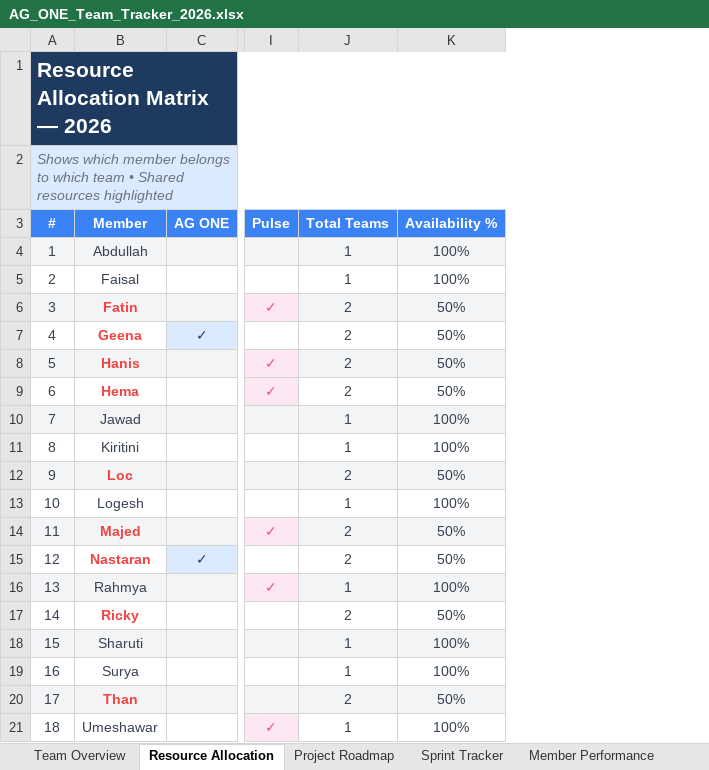
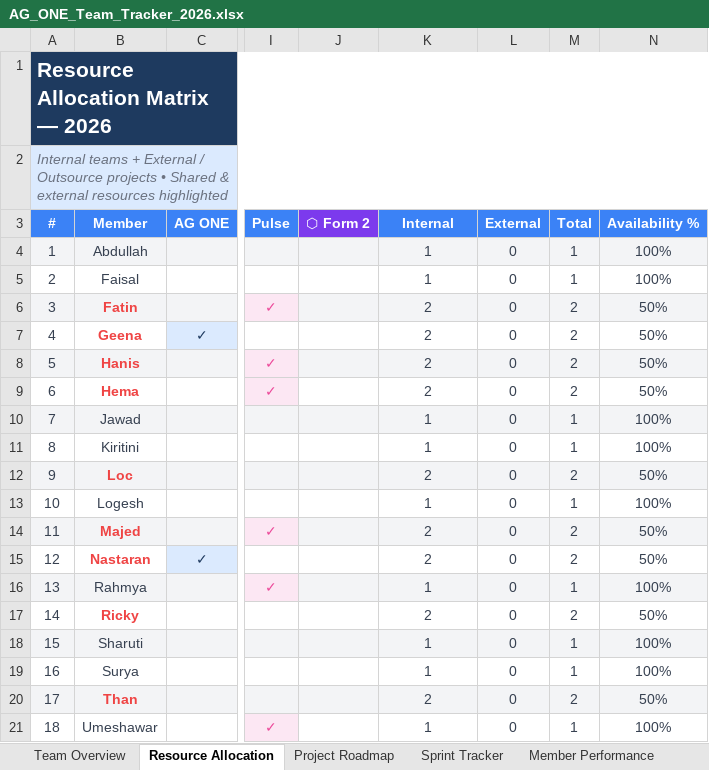
Before and after one commit to zainabbastahirag/AG_ONE_Fixes, an Excel workbook: AG_ONE_Team_Tracker_2026.xlsx, sheet Resource Allocation, drawn as a sheet; only a part is shown, gaps mark what is left out; values as stored, in another font and other column widths than the file's, no borders; addresses are those after the commit; the diff names each change by its address in the sheet, - before the commit and + after, or states it on an @@ line.

```diff
--- a/AG_ONE_Team_Tracker_2026.xlsx (sheet Resource Allocation)
+++ b/AG_ONE_Team_Tracker_2026.xlsx (sheet Resource Allocation)
+column J (⬡ Form 2), empty
+column L (External), rows 4-21: all 0
+column M (Total), rows 4-21: 1 | 1 | 2 | 2 | 2 | 2 | 1 | 1 | 2 | 1 | 2 | 2 | 1 | 2 | 1 | 1 | 2 | 1
-A2 (#): Shows which member belongs to which team • Shared resources highlighted
+A2 (#): Internal teams + External / Outsource projects • Shared & external resources highlighted
-K3: Total Teams
+K3: Internal
```
Also changed, not shown: sheet How To Use, other sheet tabs, 1 other file.
